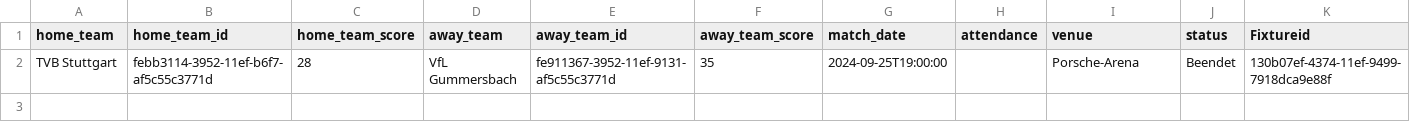
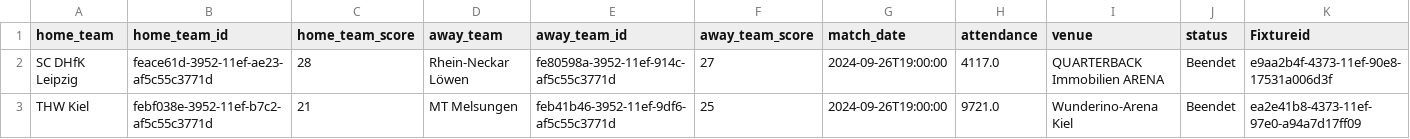
Before and after one commit to boycakra/Bundesh_Dasboard, a CSV file: updated.csv, drawn as a sheet; removed rows and columns are numbered as before the commit, all else as after; the diff names each change by its address in the sheet, - before the commit and + after, or states it on an @@ line.

Commit message:
Updated Data
data

```diff
--- a/updated.csv
+++ b/updated.csv
-row 2: TVB Stuttgart | febb3114-3952-11ef-b6f7-af5c55c3771d | 28 | VfL Gummersbach | fe911367-3952-11ef-9131-af5c55c3771d | 35 | 2024-09-25T19:00:00 |  | Porsche-Arena | Beendet | 130b07ef-4374-11ef-9499-7918dca9e88f
+row 2: SC DHfK Leipzig | feace61d-3952-11ef-ae23-af5c55c3771d | 28 | Rhein-Neckar Löwen | fe80598a-3952-11ef-914c-af5c55c3771d | 27 | 2024-09-26T19:00:00 | 4117.0 | QUARTERBACK Immobilien ARENA | Beendet | e9aa2b4f-4373-11ef-90e8-17531a006d3f
+row 3: THW Kiel | febf038e-3952-11ef-b7c2-af5c55c3771d | 21 | MT Melsungen | feb41b46-3952-11ef-9df6-af5c55c3771d | 25 | 2024-09-26T19:00:00 | 9721.0 | Wunderino-Arena Kiel | Beendet | ea2e41b8-4373-11ef-97e0-a94a7d17ff09
```
Also changed, not shown: Stats_Map/competitors_data.csv, 6 other files.
